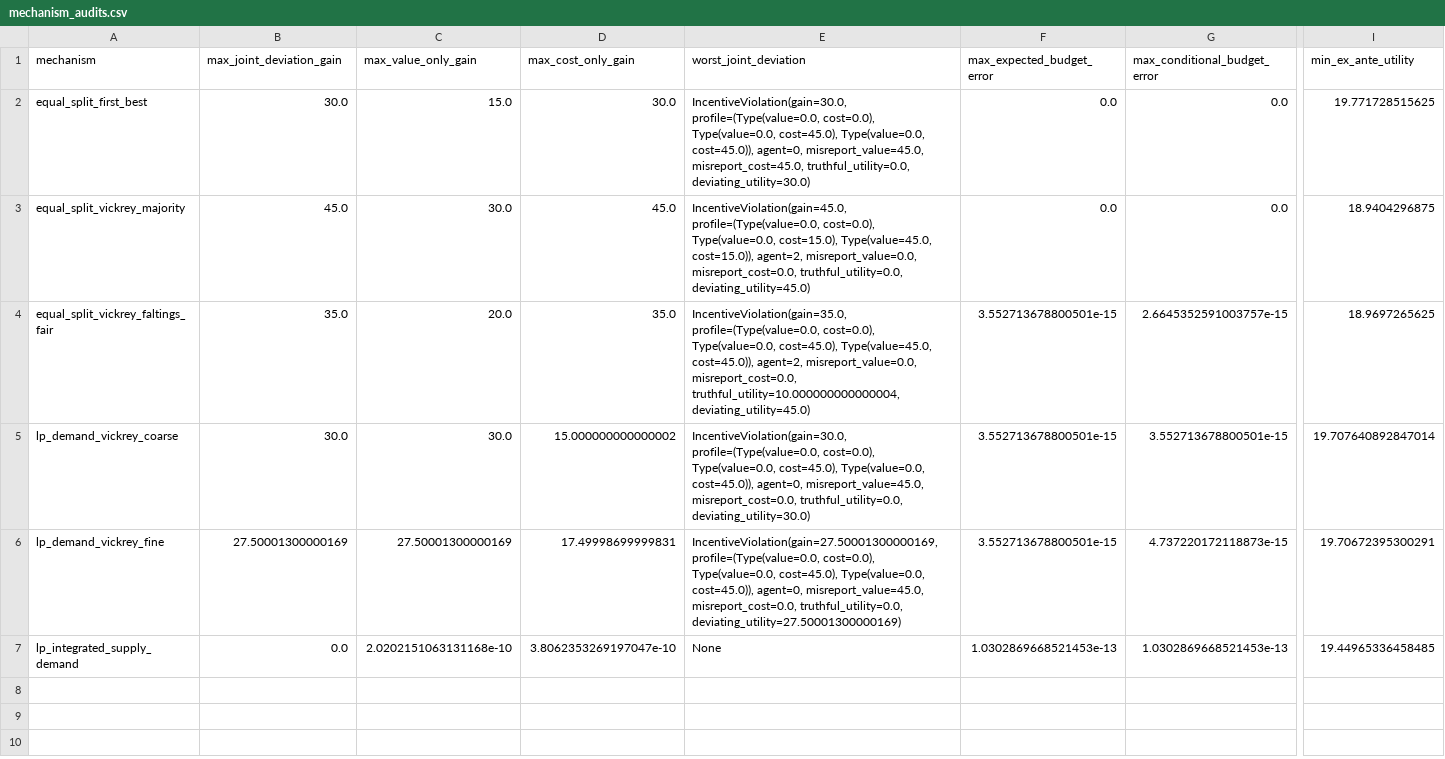
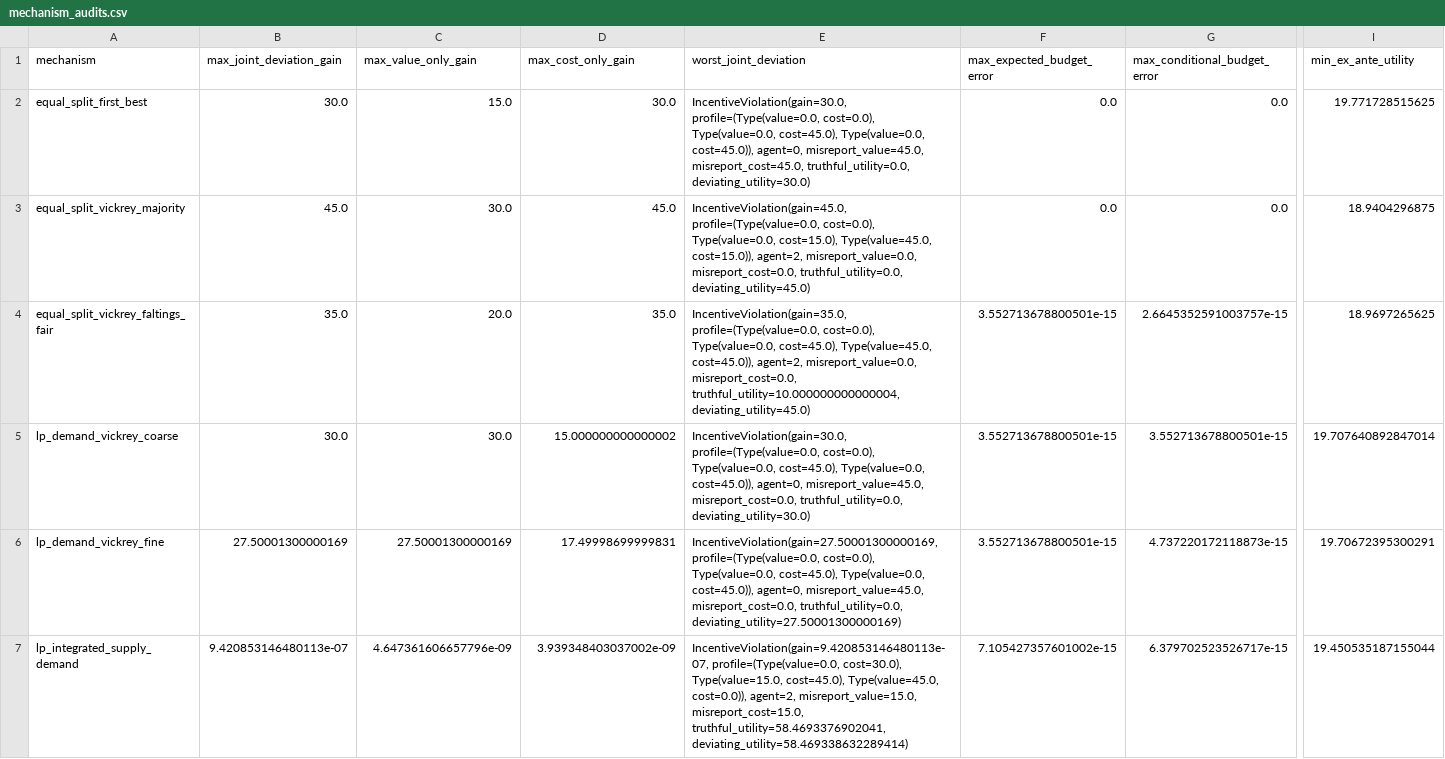
Before and after one commit to pimpale/choremarket, a CSV file: laboratory/results/n3/mechanism_audits.csv, drawn as a sheet; only a part is shown, gaps mark what is left out; the diff covers the shown part only; the diff names each change by its address in the sheet, - before the commit and + after, or states it on an @@ line.

```diff
--- a/laboratory/results/n3/mechanism_audits.csv
+++ b/laboratory/results/n3/mechanism_audits.csv
-B7 (max_joint_deviation_gain): 0.0
+B7 (max_joint_deviation_gain): 9.420853146480113e-07
-C7 (max_value_only_gain): 2.0202151063131168e-10
+C7 (max_value_only_gain): 4.647361606657796e-09
-D7 (max_cost_only_gain): 3.8062353269197047e-10
+D7 (max_cost_only_gain): 3.939348403037002e-09
-E7 (worst_joint_deviation): None
+E7 (worst_joint_deviation): IncentiveViolation(gain=9.420853146480113e-07, profile=(Type(value=0.0, cost=30.0), Type(value=15.0, cost=45.0), Type(value=45.0, cost=0.0)), agent=2, misreport_value=15.0, misreport_cost=15.0, truthful_utility=58.4693376902041, deviating_utility=58.469338632289414)
-F7 (max_expected_budget_error): 1.0302869668521453e-13
+F7 (max_expected_budget_error): 7.105427357601002e-15
-G7 (max_conditional_budget_error): 1.0302869668521453e-13
+G7 (max_conditional_budget_error): 6.379702523526717e-15
-I7 (min_ex_ante_utility): 19.44965336458485
+I7 (min_ex_ante_utility): 19.450535187155044
```
Also changed, not shown: 3 edited cells elsewhere in this file, laboratory/results/n3/demand_lp_solutions.csv, laboratory/results/n3/synthetic_welfare_summary.csv, 44 other files.
